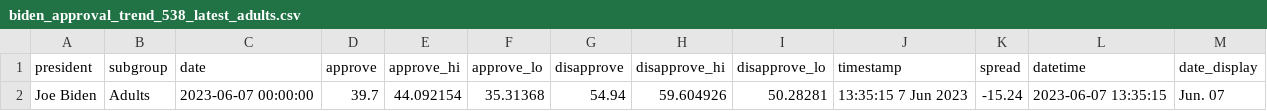
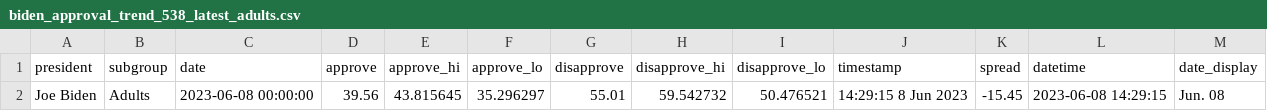
Before and after one commit to stiles/biden-polls, a CSV file: data/processed/biden_approval_trend_538_latest_adults.csv, drawn as a sheet.

```diff
--- a/data/processed/biden_approval_trend_538_latest_adults.csv
+++ b/data/processed/biden_approval_trend_538_latest_adults.csv
@@ -1,2 +1,2 @@
 president,subgroup,date,approve,approve_hi,approve_lo,disapprove,disapprove_hi,disapprove_lo,timestamp,spread,datetime,date_display
-Joe Biden,Adults,2023-06-07 00:00:00,39.7,44.092154,35.31368,54.94,59.604926,50.28281,13:35:15  7 Jun 2023,-15.24,2023-06-07 13:35:15,Jun. 07
+Joe Biden,Adults,2023-06-08 00:00:00,39.56,43.815645,35.296297,55.01,59.542732,50.476521,14:29:15  8 Jun 2023,-15.45,2023-06-08 14:29:15,Jun. 08
```
Also changed, not shown: data/processed/biden_approval_trend_538_adults.csv, data/processed/biden_approval_trend_538_all_polls.csv, 3 other files.
